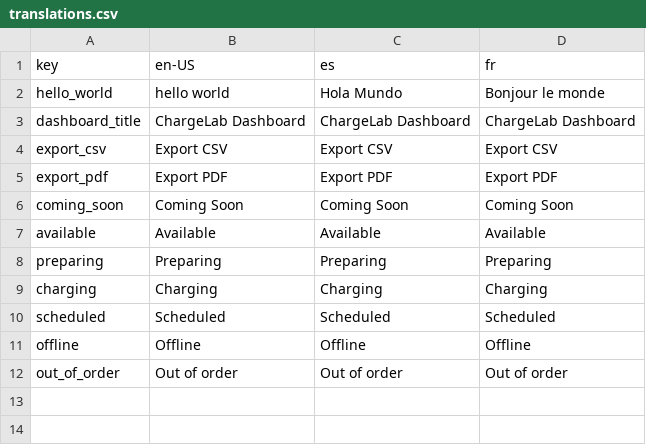
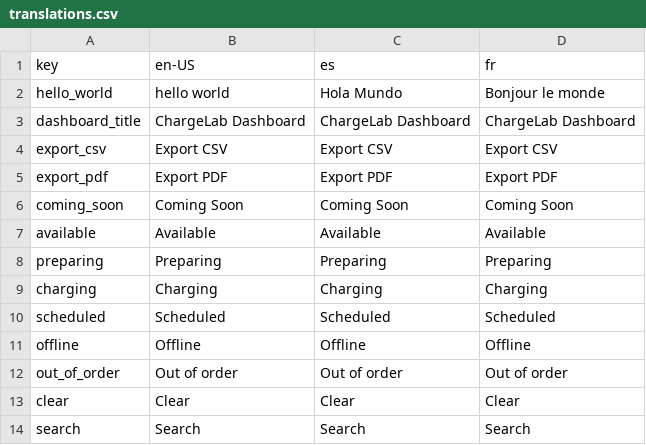
Before and after one commit to Khushboo-ChargeLab/chargelab-site-host-dashboard, a CSV file: scripts/translations/translations.csv, drawn as a sheet; the diff names each change by its address in the sheet, - before the commit and + after, or states it on an @@ line.

```diff
--- a/scripts/translations/translations.csv
+++ b/scripts/translations/translations.csv
+row 13: clear | Clear | Clear | Clear
+row 14: search | Search | Search | Search
```
Also changed, not shown: 31 other files.
